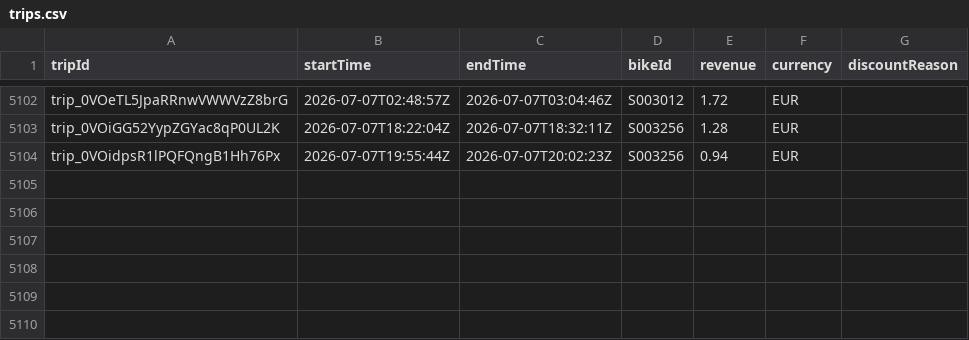
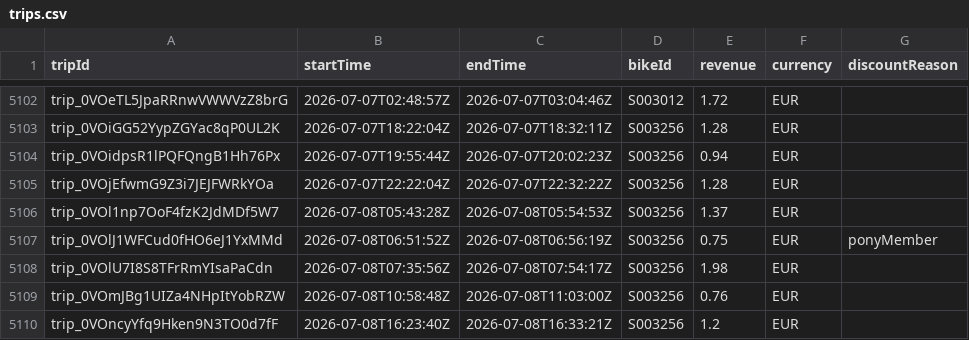
Before and after one commit to yannbertrand/pony-stats, a CSV file: front/public/trips.csv, drawn as a sheet; only a part is shown, gaps mark what is left out.

```diff
--- a/front/public/trips.csv
+++ b/front/public/trips.csv
@@ -5104 +5104,7 @@ trip_0VOiGG52YypZGYac8qP0UL2K,2026-07-07T18:22:04Z,2026-07-07T18:32:11Z,S003256,
 trip_0VOidpsR1lPQFQngB1Hh76Px,2026-07-07T19:55:44Z,2026-07-07T20:02:23Z,S003256,0.94,EUR,
+trip_0VOjEfwmG9Z3i7JEJFWRkYOa,2026-07-07T22:22:04Z,2026-07-07T22:32:22Z,S003256,1.28,EUR,
+trip_0VOl1np7OoF4fzK2JdMDf5W7,2026-07-08T05:43:28Z,2026-07-08T05:54:53Z,S003256,1.37,EUR,
+trip_0VOlJ1WFCud0fHO6eJ1YxMMd,2026-07-08T06:51:52Z,2026-07-08T06:56:19Z,S003256,0.75,EUR,ponyMember
+trip_0VOlU7I8S8TFrRmYIsaPaCdn,2026-07-08T07:35:56Z,2026-07-08T07:54:17Z,S003256,1.98,EUR,
+trip_0VOmJBg1UIZa4NHpItYobRZW,2026-07-08T10:58:48Z,2026-07-08T11:03:00Z,S003256,0.76,EUR,
+trip_0VOncyYfq9Hken9N3TO0d7fF,2026-07-08T16:23:40Z,2026-07-08T16:33:21Z,S003256,1.2,EUR,
```
Also changed, not shown: 1 other file.
